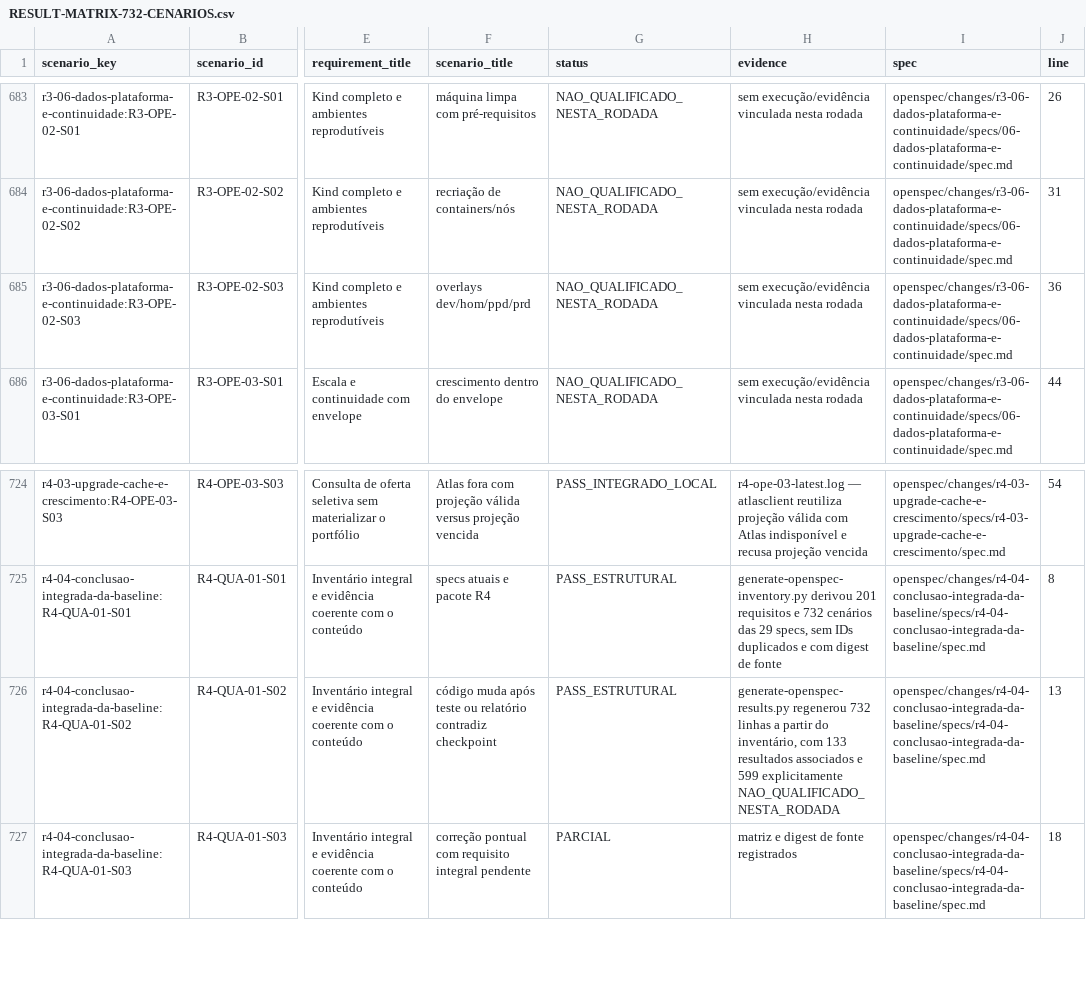
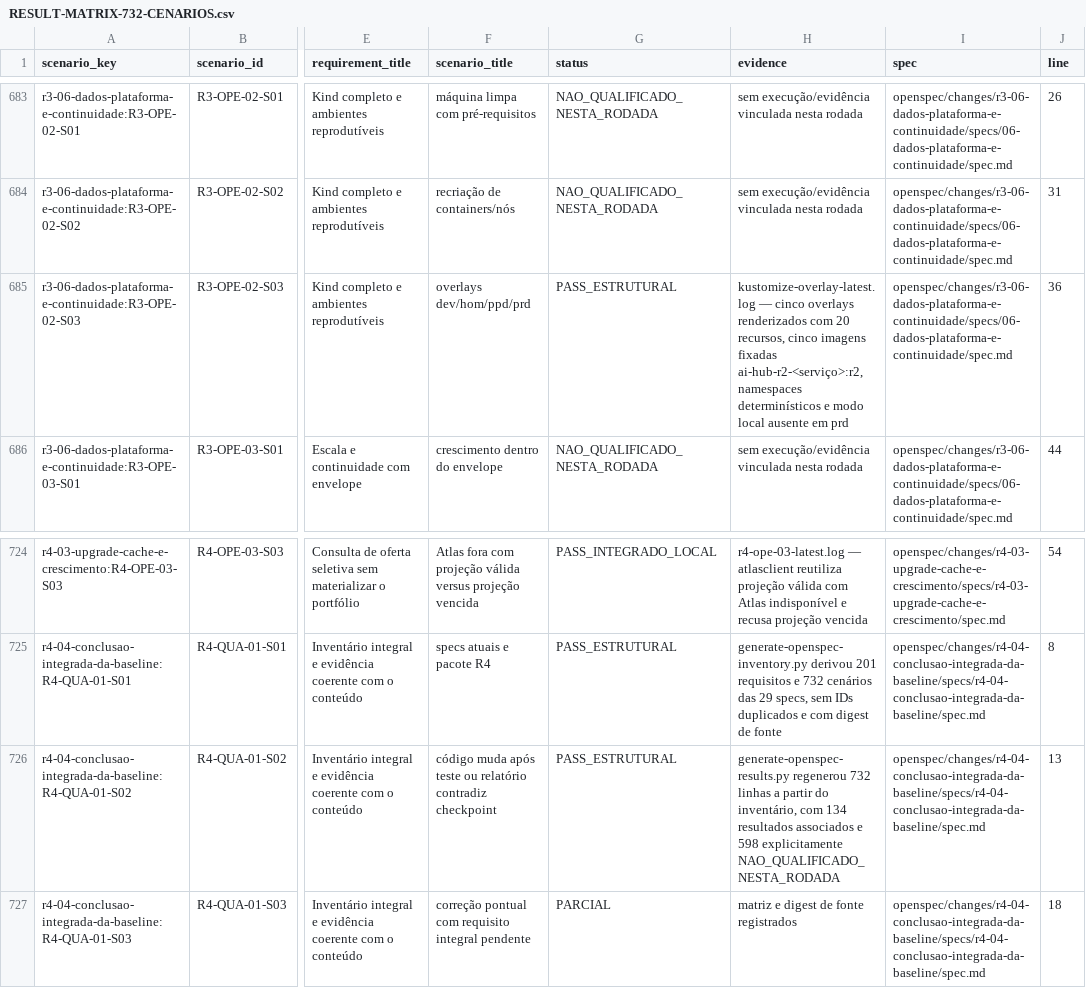
Before and after one commit to leandroclf/ai-hub, a CSV file: docs/reviews/2026-09-09-r4/implementation/RESULT-MATRIX-732-CENARIOS.csv, drawn as a sheet; only a part is shown, gaps mark what is left out; the diff names each change by its address in the sheet, - before the commit and + after, or states it on an @@ line.

```diff
--- a/docs/reviews/2026-09-09-r4/implementation/RESULT-MATRIX-732-CENARIOS.csv
+++ b/docs/reviews/2026-09-09-r4/implementation/RESULT-MATRIX-732-CENARIOS.csv
-G685 (status): NAO_QUALIFICADO_NESTA_RODADA
+G685 (status): PASS_ESTRUTURAL
-H685 (evidence): sem execução/evidência vinculada nesta rodada
+H685 (evidence): kustomize-overlay-latest.log — cinco overlays renderizados com 20 recursos, cinco imagens fixadas ai-hub-r2-<serviço>:r2, namespaces determinísticos e modo local ausente em prd
-H726 (evidence): …inventário, com 133 resultados associados e 599 explicitamente NAO_QUALIFICADO_NESTA_RODADA
+H726 (evidence): …inventário, com 134 resultados associados e 598 explicitamente NAO_QUALIFICADO_NESTA_RODADA
```
Also changed, not shown: docs/reviews/2026-09-09-r4/implementation/SCENARIO_RESULTS.csv, 6 other files.
